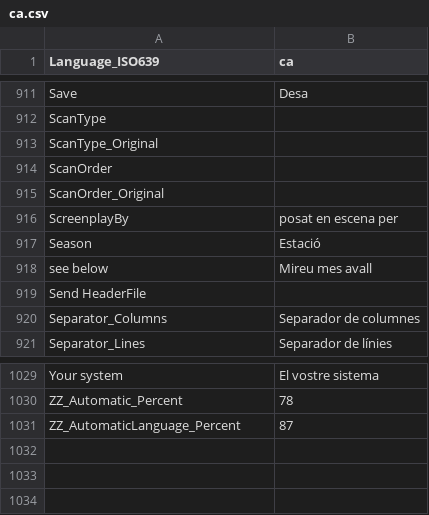
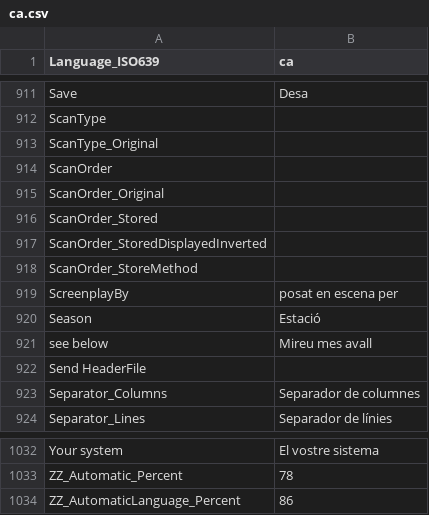
Before and after one commit to avdbg/MPC-BE, a CSV file: src/ExtLib/MediaInfo/Language/ca.csv, drawn as a sheet; only a part is shown, gaps mark what is left out.

```diff
--- a/src/ExtLib/MediaInfo/Language/ca.csv
+++ b/src/ExtLib/MediaInfo/Language/ca.csv
@@ -915,2 +915,5 @@ ScanOrder;
 ScanOrder_Original;
+ScanOrder_Stored;
+ScanOrder_StoredDisplayedInverted;
+ScanOrder_StoreMethod;
 ScreenplayBy;posat en escena per
@@ -1030,2 +1033,2 @@ Your system;El vostre sistema
 ZZ_Automatic_Percent;78
-ZZ_AutomaticLanguage_Percent;87
+ZZ_AutomaticLanguage_Percent;86
```
Also changed, not shown: src/ExtLib/MediaInfo/Language/be.csv, src/ExtLib/MediaInfo/Language/cs.csv, 30 other files.
